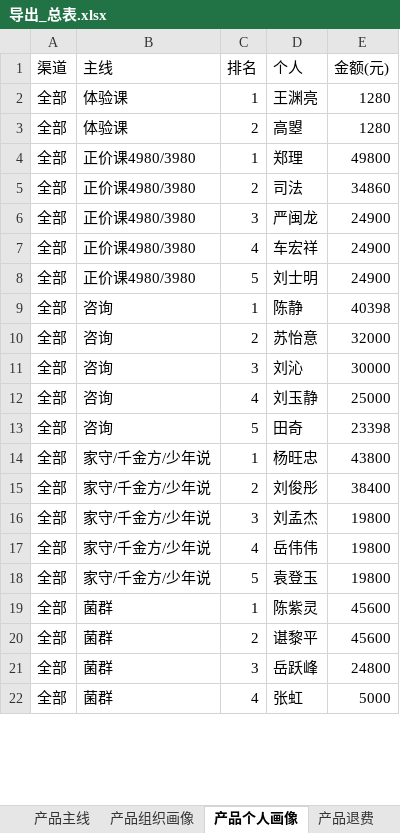
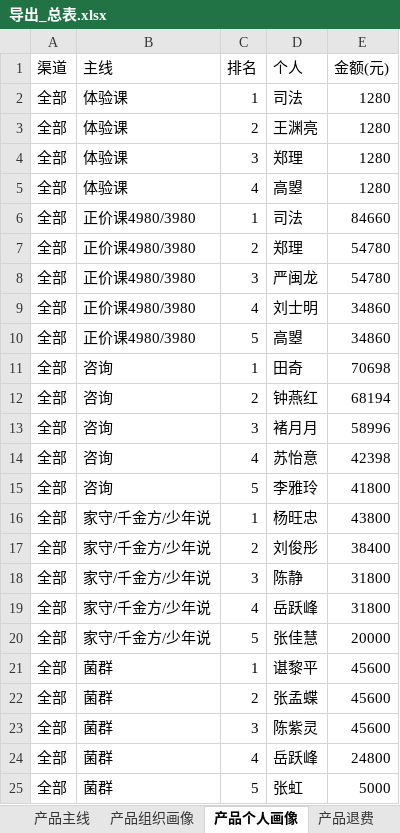
Before and after one commit to fannyqian/my-dashbord-for-guanxin, an Excel workbook: 导出_总表.xlsx, sheet 产品个人画像, drawn as a sheet; only a part is shown; values as stored, in another font and other column widths than the file's, no borders; addresses are those after the commit; the diff covers the shown part only; the diff names each change by its address in the sheet, - before the commit and + after, or states it on an @@ line.

```diff
--- a/导出_总表.xlsx (sheet 产品个人画像)
+++ b/导出_总表.xlsx (sheet 产品个人画像)
-D2 (个人): 王渊亮
+D2 (个人): 司法
-D3 (个人): 高曌
+D3 (个人): 王渊亮
+row 4: 全部 | 体验课 | 3 | 郑理 | 1280
+row 5: 全部 | 体验课 | 4 | 高曌 | 1280
-D6 (个人): 郑理
+D6 (个人): 司法
-E6 (金额(元)): 49800
+E6 (金额(元)): 84660
-D7 (个人): 司法
+D7 (个人): 郑理
-E7 (金额(元)): 34860
+E7 (金额(元)): 54780
-E8 (金额(元)): 24900
+E8 (金额(元)): 54780
-D9 (个人): 车宏祥
+D9 (个人): 刘士明
-E9:E10 (金额(元)): 24900
+E9:E10 (金额(元)): 34860
-D10 (个人): 刘士明
+D10 (个人): 高曌
-D11 (个人): 陈静
+D11 (个人): 田奇
-E11 (金额(元)): 40398
+E11 (金额(元)): 70698
-D12 (个人): 苏怡意
+D12 (个人): 钟燕红
-E12 (金额(元)): 32000
+E12 (金额(元)): 68194
-D13 (个人): 刘沁
+D13 (个人): 褚月月
-E13 (金额(元)): 30000
+E13 (金额(元)): 58996
-D14 (个人): 刘玉静
+D14 (个人): 苏怡意
-E14 (金额(元)): 25000
+E14 (金额(元)): 42398
-D15 (个人): 田奇
+D15 (个人): 李雅玲
-E15 (金额(元)): 23398
+E15 (金额(元)): 41800
-D18 (个人): 刘孟杰
+D18 (个人): 陈静
-E18:E19 (金额(元)): 19800
+E18:E19 (金额(元)): 31800
-D19 (个人): 岳伟伟
+D19 (个人): 岳跃峰
-D20 (个人): 袁登玉
+D20 (个人): 张佳慧
-E20 (金额(元)): 19800
+E20 (金额(元)): 20000
-D21 (个人): 陈紫灵
+D21 (个人): 谌黎平
-D22 (个人): 谌黎平
+D22 (个人): 张孟蝶
+row 23: 全部 | 菌群 | 3 | 陈紫灵 | 45600
-C24 (排名): 3
+C24 (排名): 4
-C25 (排名): 4
+C25 (排名): 5
```
Also changed, not shown: 13 added rows, 1 removed row and 104 edited cells elsewhere in this sheet, sheet 组织产品明细, sheet 组织矩阵, sheet 线上个人, sheet 线下个案, sheet 退款分组, sheet 产品退费, 8 more sheets, 产品分析_导出.xlsx, 导出_总表_11月.xlsx, 7 other files.
